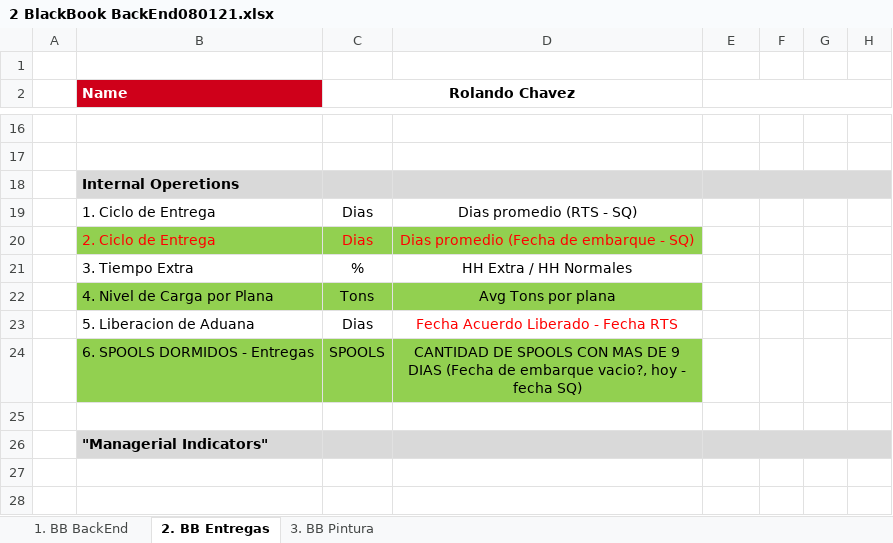
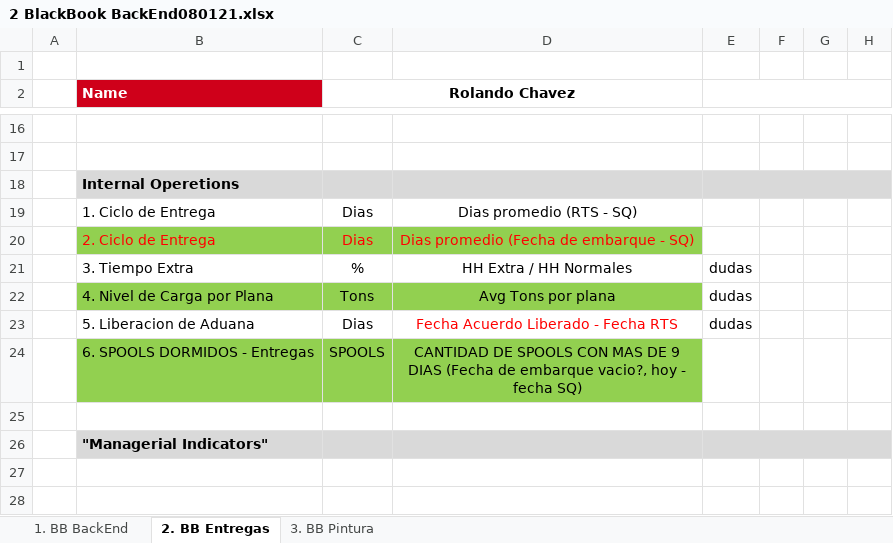
Before and after one commit to Baltasky/BlackBook_KPI, an Excel workbook: 1. BlackBook Operaciones/2 BlackBook BackEnd080121/2 BlackBook BackEnd080121.xlsx, sheet 2. BB Entregas, drawn as a sheet; only a part is shown, gaps mark what is left out; values as stored, in another font and other column widths than the file's, no borders; the diff names each change by its address in the sheet, - before the commit and + after, or states it on an @@ line.

```diff
--- a/1. BlackBook Operaciones/2 BlackBook BackEnd080121/2 BlackBook BackEnd080121.xlsx (sheet 2. BB Entregas)
+++ b/1. BlackBook Operaciones/2 BlackBook BackEnd080121/2 BlackBook BackEnd080121.xlsx (sheet 2. BB Entregas)
-E21:E23: (empty)
+E21:E23: dudas
```
Also changed, not shown: sheet 1. BB BackEnd, 4 other files.
